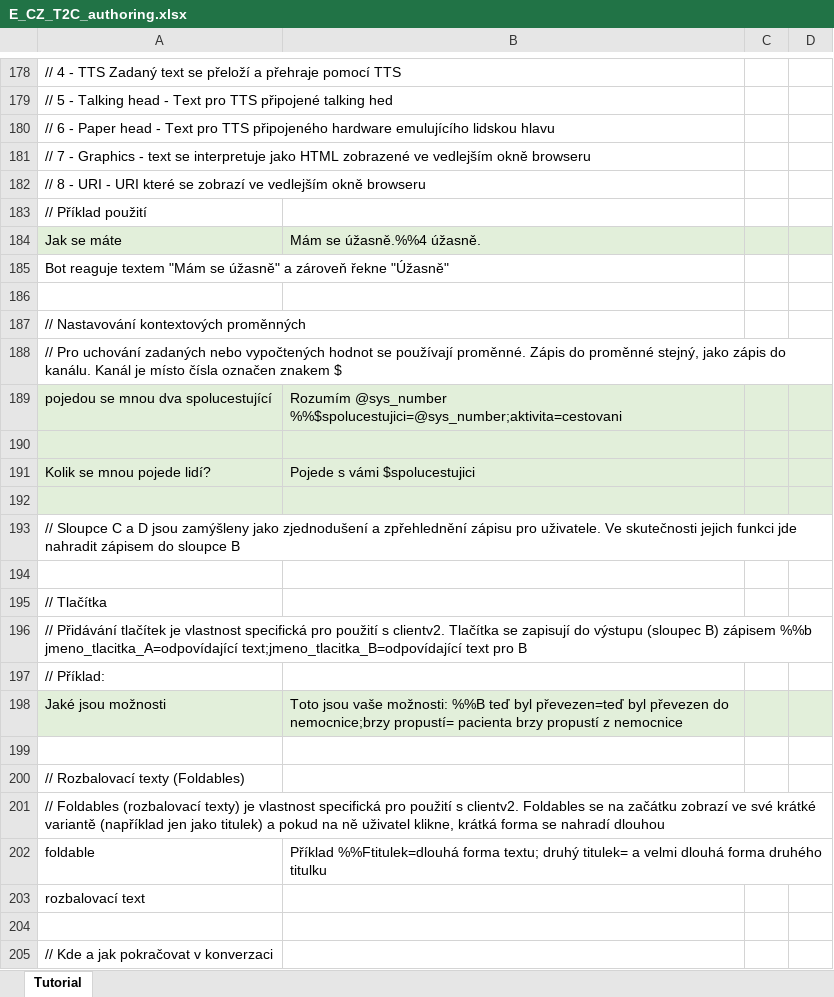
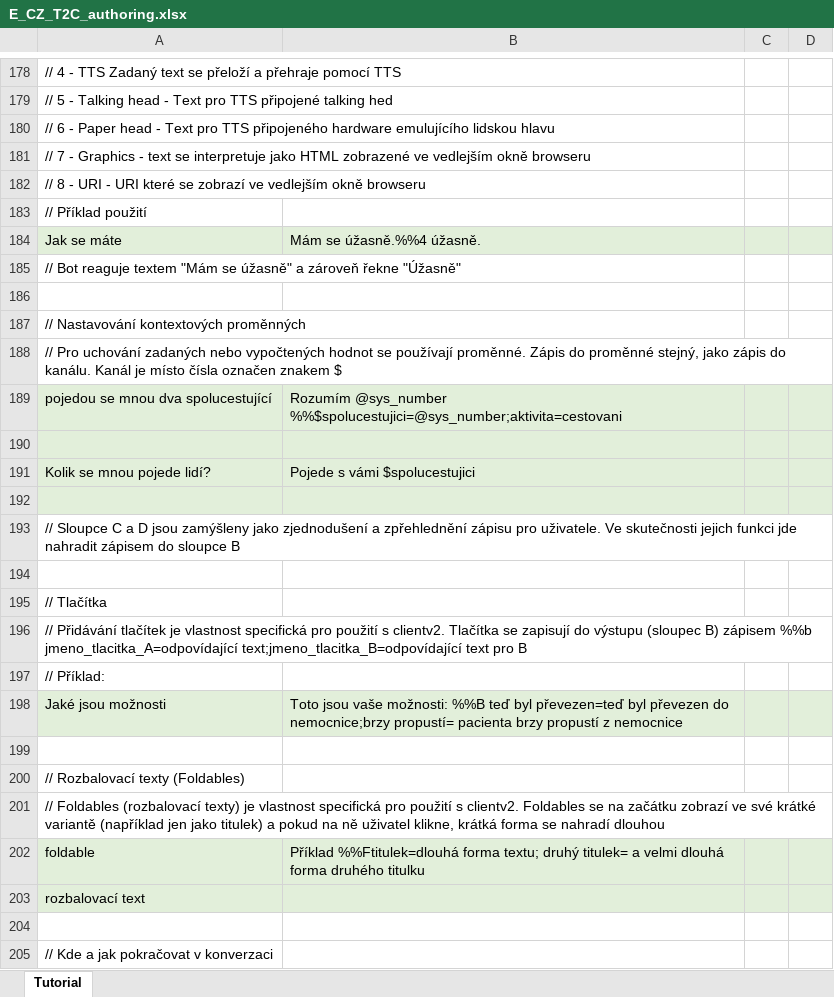
Before and after one commit to IBM/conversation-data-framework, an Excel workbook: example/cz_app/xls/E_CZ_T2C_authoring.xlsx, sheet Tutorial, drawn as a sheet; only a part is shown, gaps mark what is left out; values as stored, in another font and other column widths than the file's, no borders; the diff names each change by its address in the sheet, - before the commit and + after, or states it on an @@ line.

Commit message:
fixed highlighting

```diff
--- a/example/cz_app/xls/E_CZ_T2C_authoring.xlsx (sheet Tutorial)
+++ b/example/cz_app/xls/E_CZ_T2C_authoring.xlsx (sheet Tutorial)
-A185: Bot reaguje…
+A185: // Bot reaguje…
-A202:D203 fill: none
+A202:D203 fill: #E2EFDA
```
